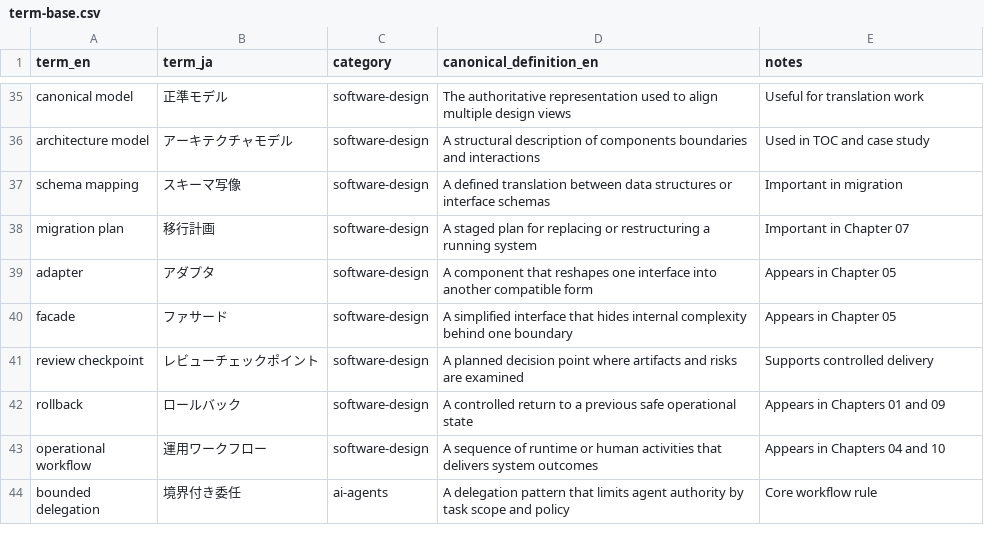
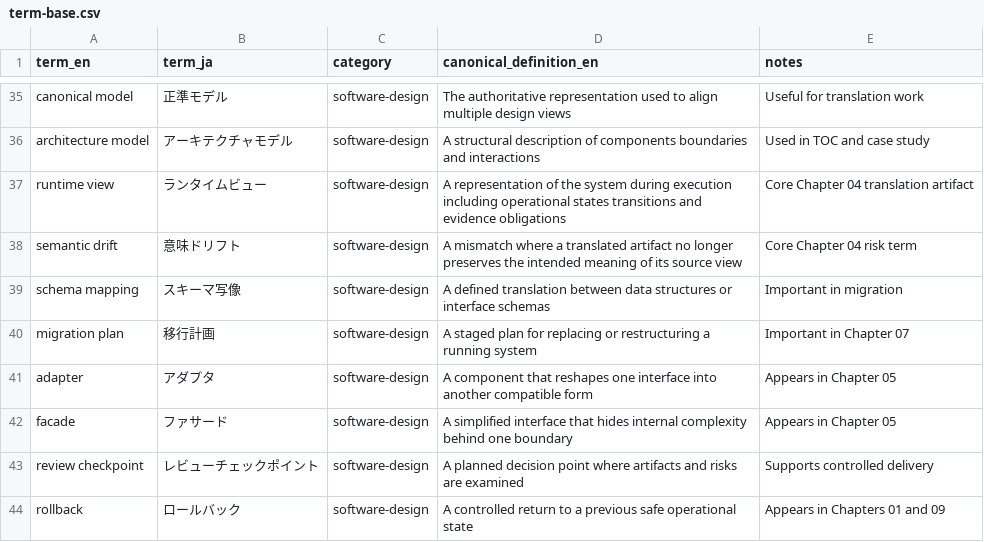
Before and after one commit to itdojp/composable-software-design-book, a CSV file: project-management/term-base.csv, drawn as a sheet; only a part is shown, gaps mark what is left out; the shorter side is filled out with more unchanged rows.

Commit message:
Draft Chapter 04 on functors and model translation

```diff
--- a/project-management/term-base.csv
+++ b/project-management/term-base.csv
@@ -36,2 +36,4 @@ canonical model,正準モデル,software-design,The authoritative representation
 architecture model,アーキテクチャモデル,software-design,A structural description of components boundaries and interactions,Used in TOC and case study
+runtime view,ランタイムビュー,software-design,A representation of the system during execution including operational states transitions and evidence obligations,Core Chapter 04 translation artifact
+semantic drift,意味ドリフト,software-design,A mismatch where a translated artifact no longer preserves the intended meaning of its source view,Core Chapter 04 risk term
 schema mapping,スキーマ写像,software-design,A defined translation between data structures or interface schemas,Important in migration
```
Also changed, not shown: 11 other files.
